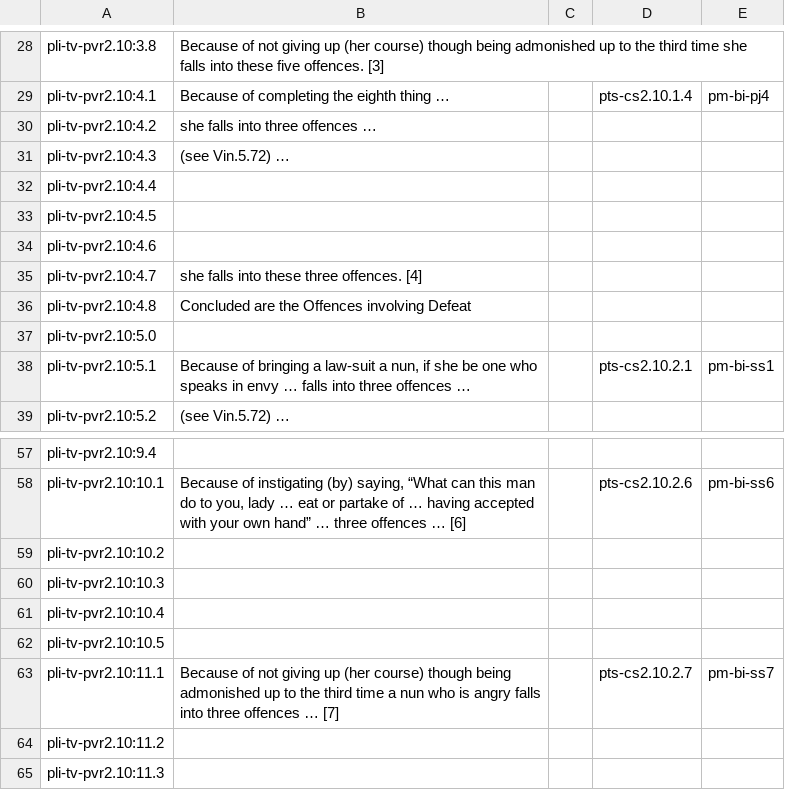
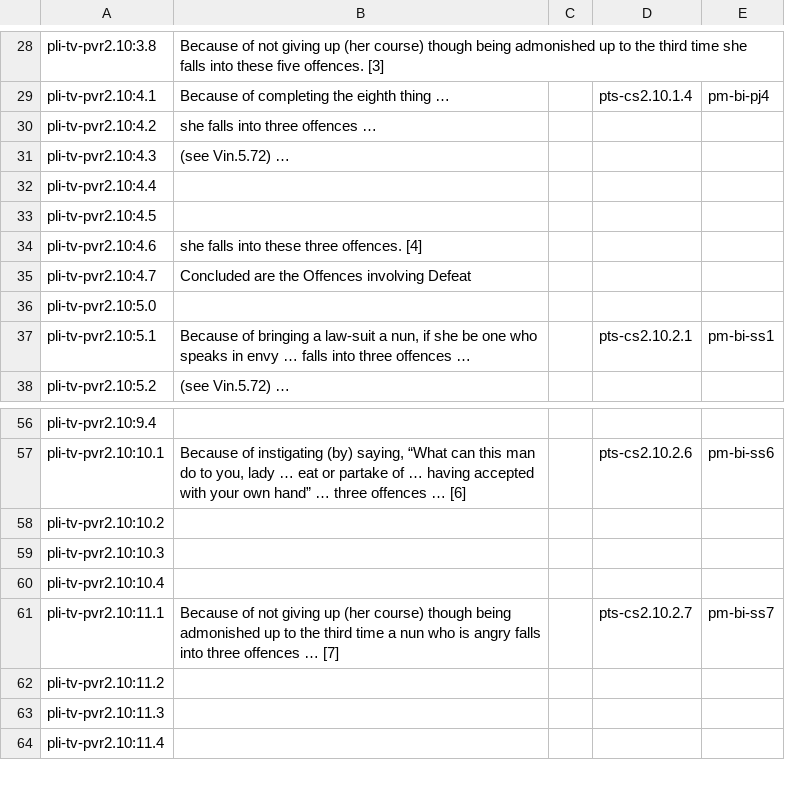
Before and after one commit to mtnadi/suttacentral-scripts, a CSV file: daff-fun/ref2.10.csv, drawn as a sheet; only a part is shown, gaps mark what is left out; the shorter side is filled out with more unchanged rows.

```diff
--- a/daff-fun/ref2.10.csv
+++ b/daff-fun/ref2.10.csv
@@ -33,5 +33,4 @@ pli-tv-pvr2.10:4.4
 pli-tv-pvr2.10:4.5				
-pli-tv-pvr2.10:4.6				
-pli-tv-pvr2.10:4.7	she falls into these three offences. [4]			
-pli-tv-pvr2.10:4.8	Concluded are the Offences involving Defeat			
+pli-tv-pvr2.10:4.6	she falls into these three offences. [4]			
+pli-tv-pvr2.10:4.7	Concluded are the Offences involving Defeat			
 pli-tv-pvr2.10:5.0				
@@ -61,3 +60,2 @@ pli-tv-pvr2.10:10.3
 pli-tv-pvr2.10:10.4				
-pli-tv-pvr2.10:10.5				
 pli-tv-pvr2.10:11.1	Because of not giving up (her course) though being admonished up to the third time a nun who is angry falls into three offences … [7]		pts-cs2.10.2.7	pm-bi-ss7
```
Also changed, not shown: daff-fun/ref2.14.csv, daff-fun/ref2.9.csv.
